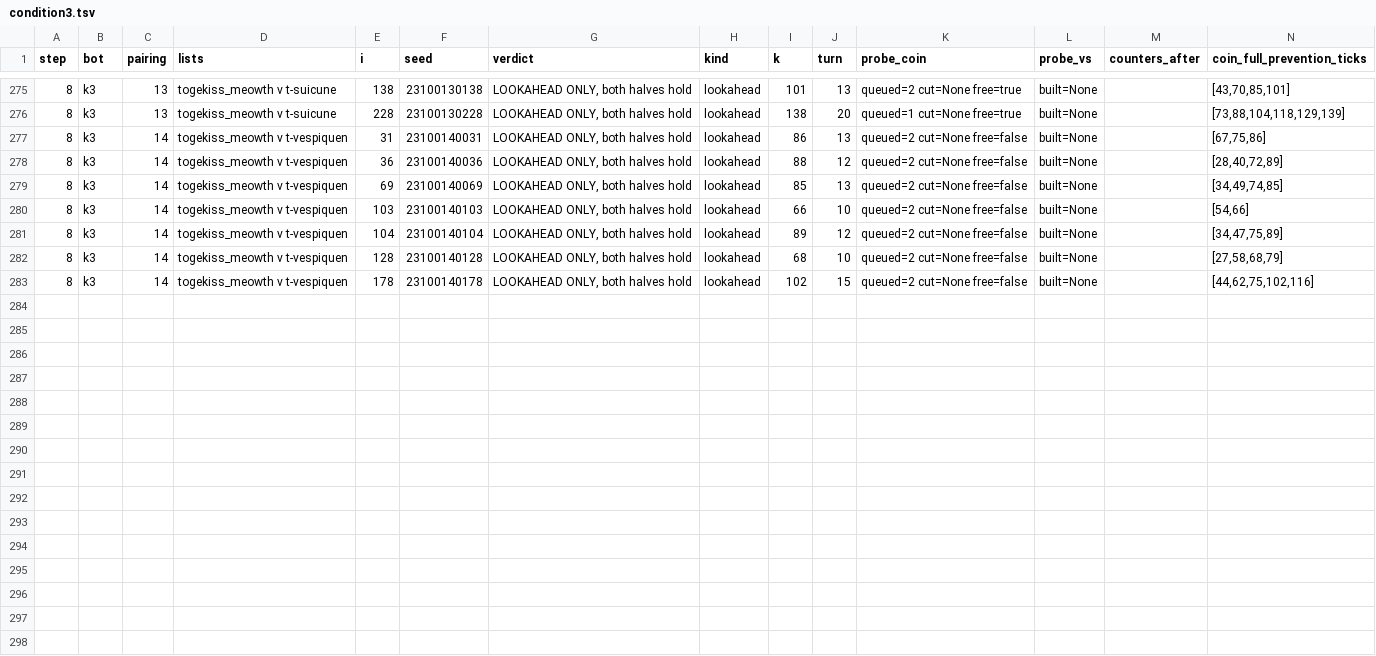
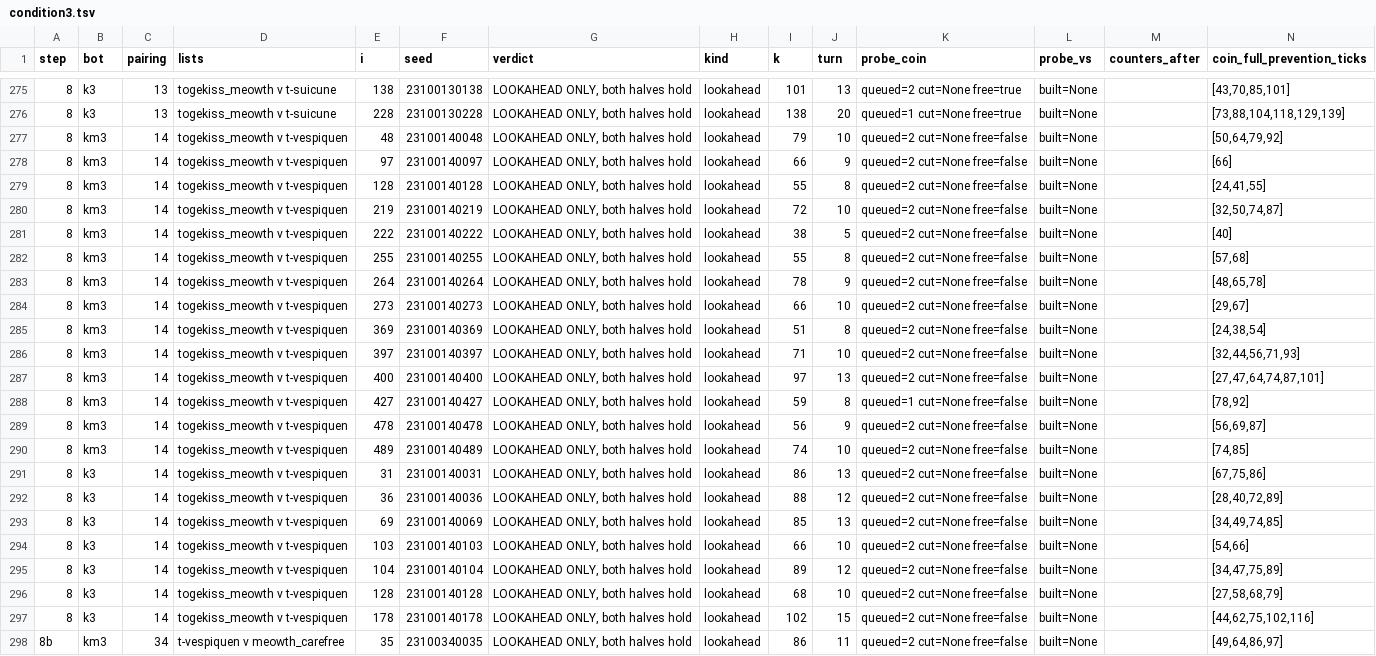
Before and after one commit to dacz8976-creator/PocketDeckSim, a TSV file: rl/results/engine_switch_rules_2026-10/trace_8c_cloud/condition3.tsv, drawn as a sheet; only a part is shown, gaps mark what is left out; the diff names each change by its address in the sheet, - before the commit and + after, or states it on an @@ line.

```diff
--- a/rl/results/engine_switch_rules_2026-10/trace_8c_cloud/condition3.tsv
+++ b/rl/results/engine_switch_rules_2026-10/trace_8c_cloud/condition3.tsv
+row 277: 8 | km3 | 14 | togekiss_meowth v t-vespiquen | 48 | 23100140048 | LOOKAHEAD ONLY, both halves hold | lookahead | 79 | 10 | queued=2 cut=None free=false | built=None |  | [50,64,79,92]
+row 278: 8 | km3 | 14 | togekiss_meowth v t-vespiquen | 97 | 23100140097 | LOOKAHEAD ONLY, both halves hold | lookahead | 66 | 9 | queued=2 cut=None free=false | built=None |  | [66]
+row 279: 8 | km3 | 14 | togekiss_meowth v t-vespiquen | 128 | 23100140128 | LOOKAHEAD ONLY, both halves hold | lookahead | 55 | 8 | queued=2 cut=None free=false | built=None |  | [24,41,55]
+row 280: 8 | km3 | 14 | togekiss_meowth v t-vespiquen | 219 | 23100140219 | LOOKAHEAD ONLY, both halves hold | lookahead | 72 | 10 | queued=2 cut=None free=false | built=None |  | [32,50,74,87]
+row 281: 8 | km3 | 14 | togekiss_meowth v t-vespiquen | 222 | 23100140222 | LOOKAHEAD ONLY, both halves hold | lookahead | 38 | 5 | queued=2 cut=None free=false | built=None |  | [40]
+row 282: 8 | km3 | 14 | togekiss_meowth v t-vespiquen | 255 | 23100140255 | LOOKAHEAD ONLY, both halves hold | lookahead | 55 | 8 | queued=2 cut=None free=false | built=None |  | [57,68]
+row 283: 8 | km3 | 14 | togekiss_meowth v t-vespiquen | 264 | 23100140264 | LOOKAHEAD ONLY, both halves hold | lookahead | 78 | 9 | queued=2 cut=None free=false | built=None |  | [48,65,78]
+row 284: 8 | km3 | 14 | togekiss_meowth v t-vespiquen | 273 | 23100140273 | LOOKAHEAD ONLY, both halves hold | lookahead | 66 | 10 | queued=2 cut=None free=false | built=None |  | [29,67]
+row 285: 8 | km3 | 14 | togekiss_meowth v t-vespiquen | 369 | 23100140369 | LOOKAHEAD ONLY, both halves hold | lookahead | 51 | 8 | queued=2 cut=None free=false | built=None |  | [24,38,54]
+row 286: 8 | km3 | 14 | togekiss_meowth v t-vespiquen | 397 | 23100140397 | LOOKAHEAD ONLY, both halves hold | lookahead | 71 | 10 | queued=2 cut=None free=false | built=None |  | [32,44,56,71,93]
+row 287: 8 | km3 | 14 | togekiss_meowth v t-vespiquen | 400 | 23100140400 | LOOKAHEAD ONLY, both halves hold | lookahead | 97 | 13 | queued=2 cut=None free=false | built=None |  | [27,47,64,74,87,101]
+row 288: 8 | km3 | 14 | togekiss_meowth v t-vespiquen | 427 | 23100140427 | LOOKAHEAD ONLY, both halves hold | lookahead | 59 | 8 | queued=1 cut=None free=false | built=None |  | [78,92]
+row 289: 8 | km3 | 14 | togekiss_meowth v t-vespiquen | 478 | 23100140478 | LOOKAHEAD ONLY, both halves hold | lookahead | 56 | 9 | queued=2 cut=None free=false | built=None |  | [56,69,87]
+row 290: 8 | km3 | 14 | togekiss_meowth v t-vespiquen | 489 | 23100140489 | LOOKAHEAD ONLY, both halves hold | lookahead | 74 | 10 | queued=2 cut=None free=false | built=None |  | [74,85]
+row 298: 8b | km3 | 34 | t-vespiquen v meowth_carefree | 35 | 23100340035 | LOOKAHEAD ONLY, both halves hold | lookahead | 86 | 11 | queued=2 cut=None free=false | built=None |  | [49,64,86,97]
```
Also changed, not shown: 49 other files.
